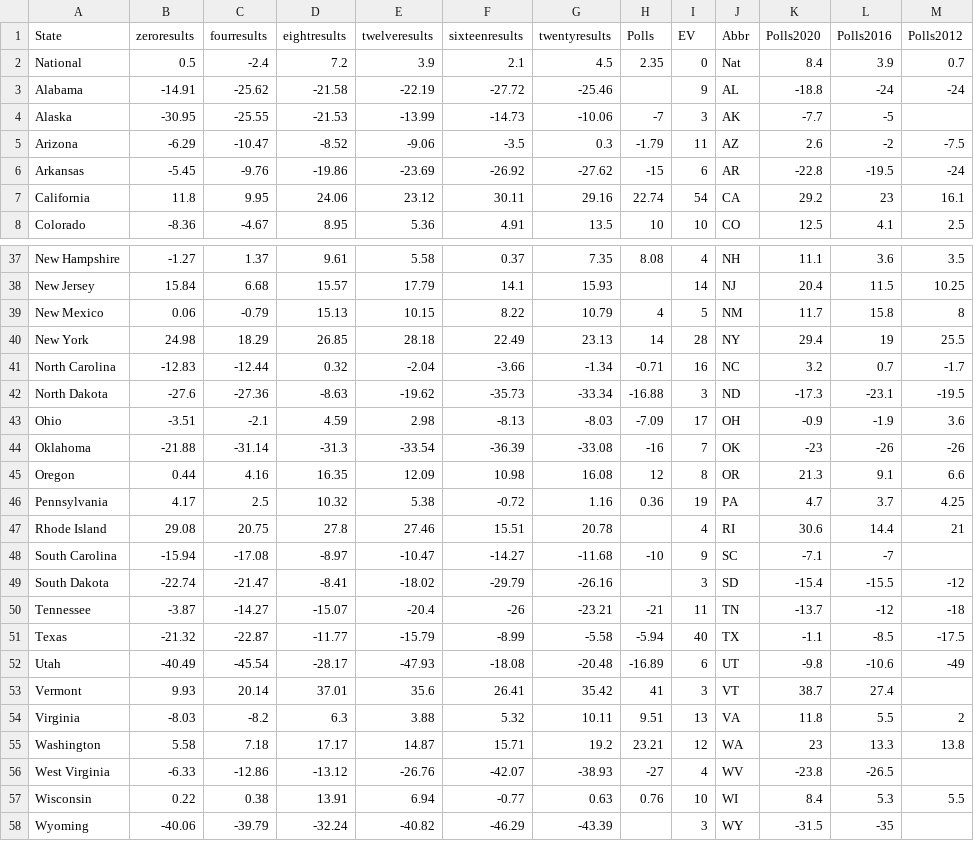
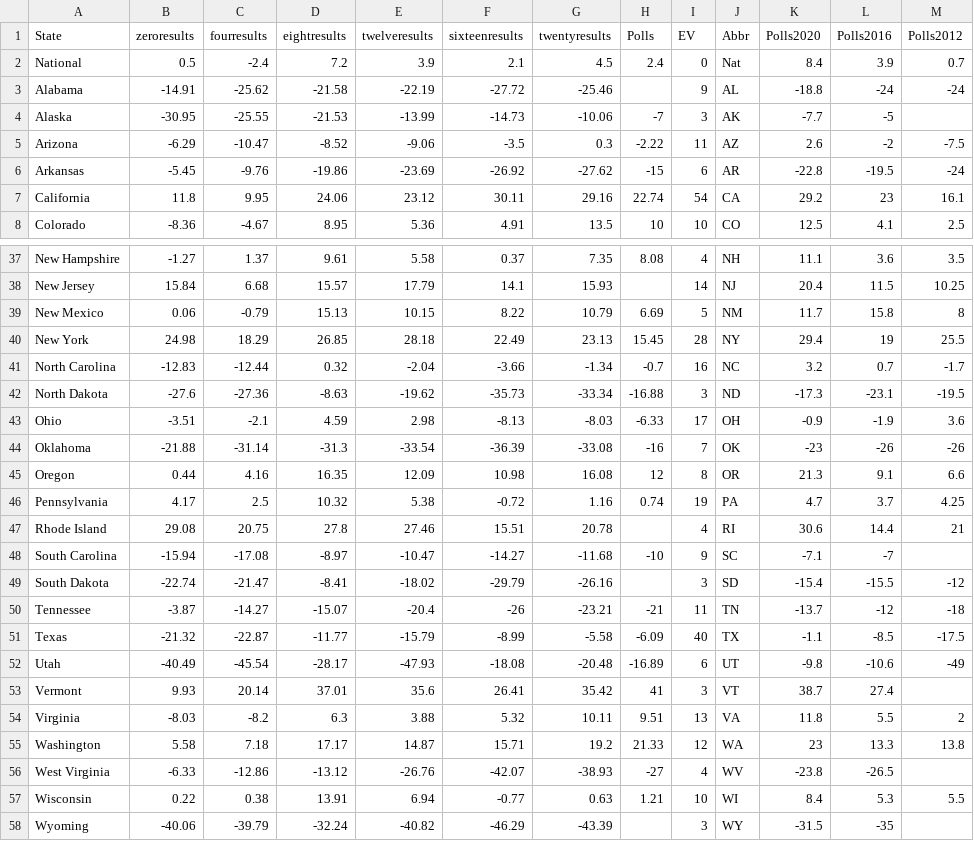
Before and after one commit to jessebeach50/electionmodel, a CSV file: ModelData/ElectionModelData.csv, drawn as a sheet; only a part is shown, gaps mark what is left out; the diff covers the shown part only.

Commit message:
Update ElectionModelData.csv

```diff
--- a/ModelData/ElectionModelData.csv
+++ b/ModelData/ElectionModelData.csv
@@ -1,6 +1,6 @@
 State,zeroresults,fourresults,eightresults,twelveresults,sixteenresults,twentyresults,Polls,EV,Abbr,Polls2020,Polls2016,Polls2012
-National,0.5,-2.4,7.2,3.9,2.1,4.5,2.35,0,Nat,8.4,3.9,0.7
+National,0.5,-2.4,7.2,3.9,2.1,4.5,2.4,0,Nat,8.4,3.9,0.7
 Alabama,-14.91,-25.62,-21.58,-22.19,-27.72,-25.46,,9,AL,-18.8,-24,-24
 Alaska,-30.95,-25.55,-21.53,-13.99,-14.73,-10.06,-7,3,AK,-7.7,-5,
-Arizona,-6.29,-10.47,-8.52,-9.06,-3.5,0.3,-1.79,11,AZ,2.6,-2,-7.5
+Arizona,-6.29,-10.47,-8.52,-9.06,-3.5,0.3,-2.22,11,AZ,2.6,-2,-7.5
 Arkansas,-5.45,-9.76,-19.86,-23.69,-26.92,-27.62,-15,6,AR,-22.8,-19.5,-24
@@ -38,10 +38,10 @@ New Hampshire,-1.27,1.37,9.61,5.58,0.37,7.35,8.08,4,NH,11.1,3.6,3.5
 New Jersey,15.84,6.68,15.57,17.79,14.1,15.93,,14,NJ,20.4,11.5,10.25
-New Mexico,0.06,-0.79,15.13,10.15,8.22,10.79,4,5,NM,11.7,15.8,8
-New York,24.98,18.29,26.85,28.18,22.49,23.13,14,28,NY,29.4,19,25.5
-North Carolina,-12.83,-12.44,0.32,-2.04,-3.66,-1.34,-0.71,16,NC,3.2,0.7,-1.7
+New Mexico,0.06,-0.79,15.13,10.15,8.22,10.79,6.69,5,NM,11.7,15.8,8
+New York,24.98,18.29,26.85,28.18,22.49,23.13,15.45,28,NY,29.4,19,25.5
+North Carolina,-12.83,-12.44,0.32,-2.04,-3.66,-1.34,-0.7,16,NC,3.2,0.7,-1.7
 North Dakota,-27.6,-27.36,-8.63,-19.62,-35.73,-33.34,-16.88,3,ND,-17.3,-23.1,-19.5
-Ohio,-3.51,-2.1,4.59,2.98,-8.13,-8.03,-7.09,17,OH,-0.9,-1.9,3.6
+Ohio,-3.51,-2.1,4.59,2.98,-8.13,-8.03,-6.33,17,OH,-0.9,-1.9,3.6
 Oklahoma,-21.88,-31.14,-31.3,-33.54,-36.39,-33.08,-16,7,OK,-23,-26,-26
 Oregon,0.44,4.16,16.35,12.09,10.98,16.08,12,8,OR,21.3,9.1,6.6
-Pennsylvania,4.17,2.5,10.32,5.38,-0.72,1.16,0.36,19,PA,4.7,3.7,4.25
+Pennsylvania,4.17,2.5,10.32,5.38,-0.72,1.16,0.74,19,PA,4.7,3.7,4.25
 Rhode Island,29.08,20.75,27.8,27.46,15.51,20.78,,4,RI,30.6,14.4,21
@@ -50,3 +50,3 @@ South Dakota,-22.74,-21.47,-8.41,-18.02,-29.79,-26.16,,3,SD,-15.4,-15.5,-12
 Tennessee,-3.87,-14.27,-15.07,-20.4,-26,-23.21,-21,11,TN,-13.7,-12,-18
-Texas,-21.32,-22.87,-11.77,-15.79,-8.99,-5.58,-5.94,40,TX,-1.1,-8.5,-17.5
+Texas,-21.32,-22.87,-11.77,-15.79,-8.99,-5.58,-6.09,40,TX,-1.1,-8.5,-17.5
 Utah,-40.49,-45.54,-28.17,-47.93,-18.08,-20.48,-16.89,6,UT,-9.8,-10.6,-49
@@ -54,5 +54,5 @@ Vermont,9.93,20.14,37.01,35.6,26.41,35.42,41,3,VT,38.7,27.4,
 Virginia,-8.03,-8.2,6.3,3.88,5.32,10.11,9.51,13,VA,11.8,5.5,2
-Washington,5.58,7.18,17.17,14.87,15.71,19.2,23.21,12,WA,23,13.3,13.8
+Washington,5.58,7.18,17.17,14.87,15.71,19.2,21.33,12,WA,23,13.3,13.8
 West Virginia,-6.33,-12.86,-13.12,-26.76,-42.07,-38.93,-27,4,WV,-23.8,-26.5,
-Wisconsin,0.22,0.38,13.91,6.94,-0.77,0.63,0.76,10,WI,8.4,5.3,5.5
+Wisconsin,0.22,0.38,13.91,6.94,-0.77,0.63,1.21,10,WI,8.4,5.3,5.5
 Wyoming,-40.06,-39.79,-32.24,-40.82,-46.29,-43.39,,3,WY,-31.5,-35,
```
Also changed, not shown: 9 edited cells elsewhere in this file.
